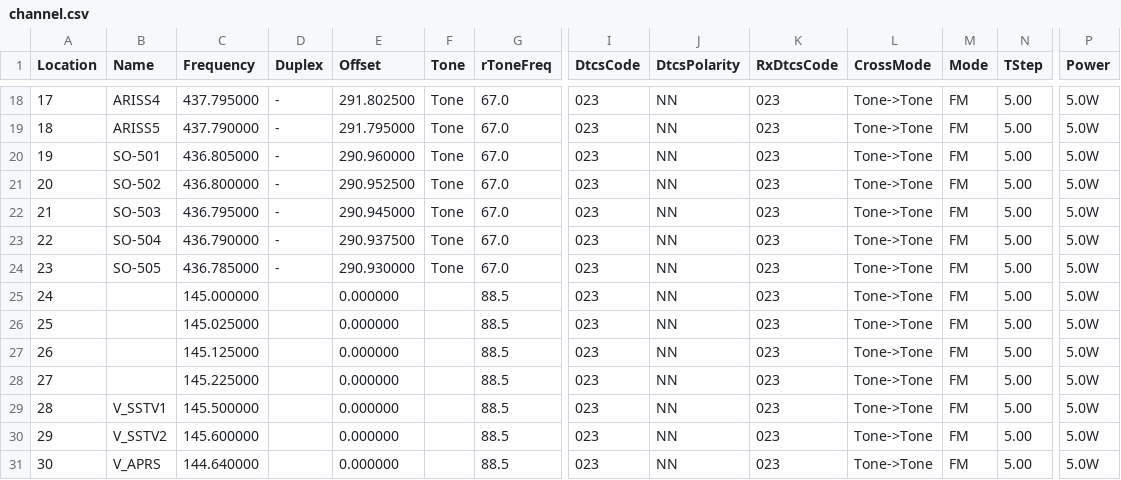
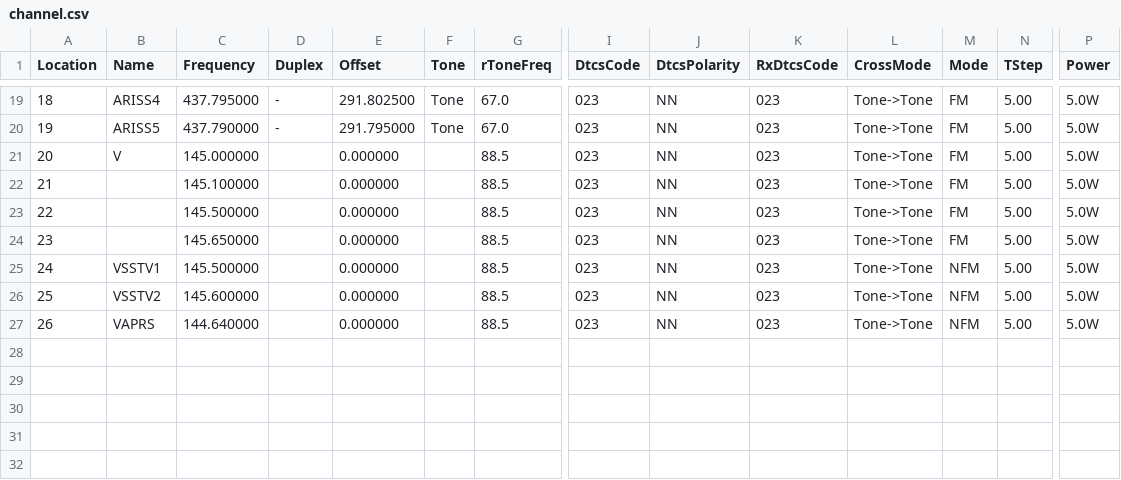
Before and after one commit to mike2718/cps-config, a CSV file: UV-K6/channel.csv, drawn as a sheet; only a part is shown, gaps mark what is left out; removed rows and columns are numbered as before the commit, all else as after; rows hold the shown columns only; the diff covers the shown part only; the diff names each change by its address in the sheet, - before the commit and + after, or states it on an @@ line.

```diff
--- a/UV-K6/channel.csv
+++ b/UV-K6/channel.csv
@@ column A (Location) renumbered from row 4 down @@
-row 20: 19 | SO-501 | 436.805000 | - | 290.960000 | Tone | 67.0 | 023 | NN | 023 | Tone->Tone | FM | 5.00 | 5.0W
-row 21: 20 | SO-502 | 436.800000 | - | 290.952500 | Tone | 67.0 | 023 | NN | 023 | Tone->Tone | FM | 5.00 | 5.0W
-row 22: 21 | SO-503 | 436.795000 | - | 290.945000 | Tone | 67.0 | 023 | NN | 023 | Tone->Tone | FM | 5.00 | 5.0W
-row 23: 22 | SO-504 | 436.790000 | - | 290.937500 | Tone | 67.0 | 023 | NN | 023 | Tone->Tone | FM | 5.00 | 5.0W
-row 24: 23 | SO-505 | 436.785000 | - | 290.930000 | Tone | 67.0 | 023 | NN | 023 | Tone->Tone | FM | 5.00 | 5.0W
-B21 (Name): (empty)
+B21 (Name): V
-C22 (Frequency): 145.025000
+C22 (Frequency): 145.100000
-C23 (Frequency): 145.125000
+C23 (Frequency): 145.500000
-C24 (Frequency): 145.225000
+C24 (Frequency): 145.650000
-B25 (Name): V_SSTV1
+B25 (Name): VSSTV1
-M25:M27 (Mode): FM
+M25:M27 (Mode): NFM
-B26 (Name): V_SSTV2
+B26 (Name): VSSTV2
-B27 (Name): V_APRS
+B27 (Name): VAPRS
```
Also changed, not shown: 4 added rows, 3 removed rows and 15 edited cells elsewhere in this file, 2 other files.
